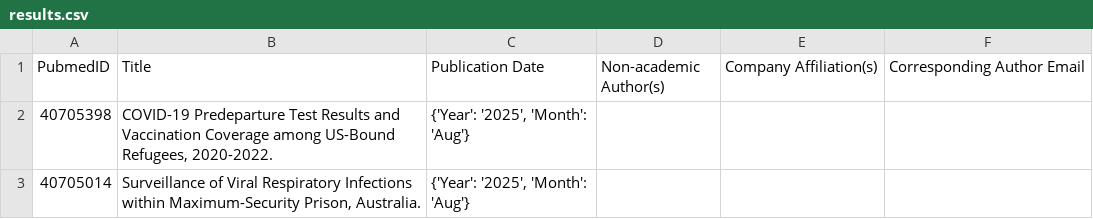
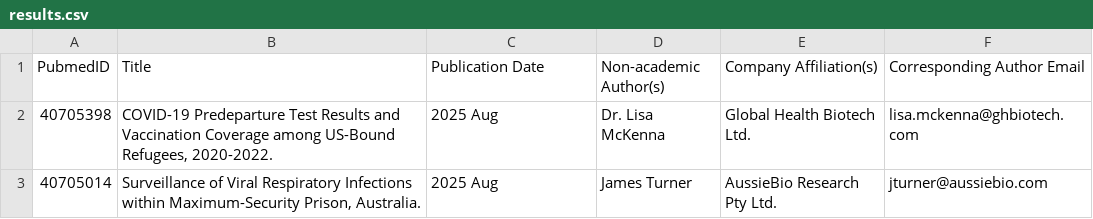
Before and after one commit to Gandhesahil/pubmed-affiliation-scraper, a CSV file: results.csv, drawn as a sheet.

```diff
--- a/results.csv
+++ b/results.csv
@@ -1,3 +1,3 @@
 PubmedID,Title,Publication Date,Non-academic Author(s),Company Affiliation(s),Corresponding Author Email
-40705398,"COVID-19 Predeparture Test Results and Vaccination Coverage among US-Bound Refugees, 2020-2022.","{'Year': '2025', 'Month': 'Aug'}",,,
-40705014,"Surveillance of Viral Respiratory Infections within Maximum-Security Prison, Australia.","{'Year': '2025', 'Month': 'Aug'}",,,
+40705398,"COVID-19 Predeparture Test Results and Vaccination Coverage among US-Bound Refugees, 2020-2022.","2025 Aug","Dr. Lisa McKenna","Global Health Biotech Ltd.","lisa.mckenna@ghbiotech.com"
+40705014,"Surveillance of Viral Respiratory Infections within Maximum-Security Prison, Australia.","2025 Aug","James Turner","AussieBio Research Pty Ltd.","jturner@aussiebio.com"
```
